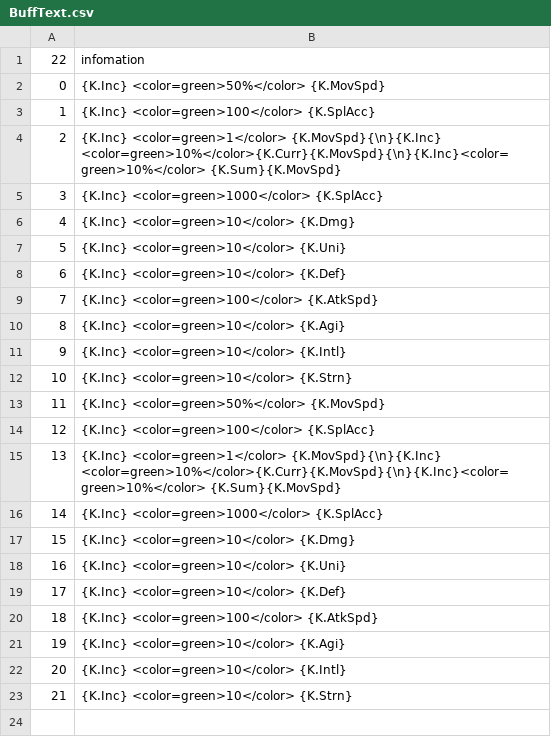
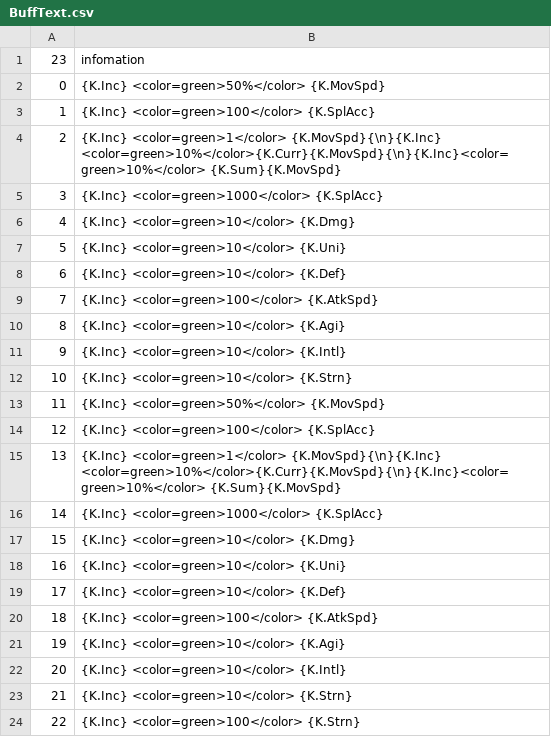
Before and after one commit to xgh00123726/game-demo, a CSV file: Assets/StreamingAssets/Texts/zh-cn/BuffText.csv, drawn as a sheet; the diff names each change by its address in the sheet, - before the commit and + after, or states it on an @@ line.

```diff
--- a/Assets/StreamingAssets/Texts/zh-cn/BuffText.csv
+++ b/Assets/StreamingAssets/Texts/zh-cn/BuffText.csv
@@ column A renumbered in row 1 @@
+row 24: 22 | {K.Inc} <color=green>100</color> {K.Strn}
```
Also changed, not shown: Assets/StreamingAssets/DataBases/BuffInfoDataBase.csv, Assets/StreamingAssets/DataBases/CommonDataBase.csv, 29 other files.
